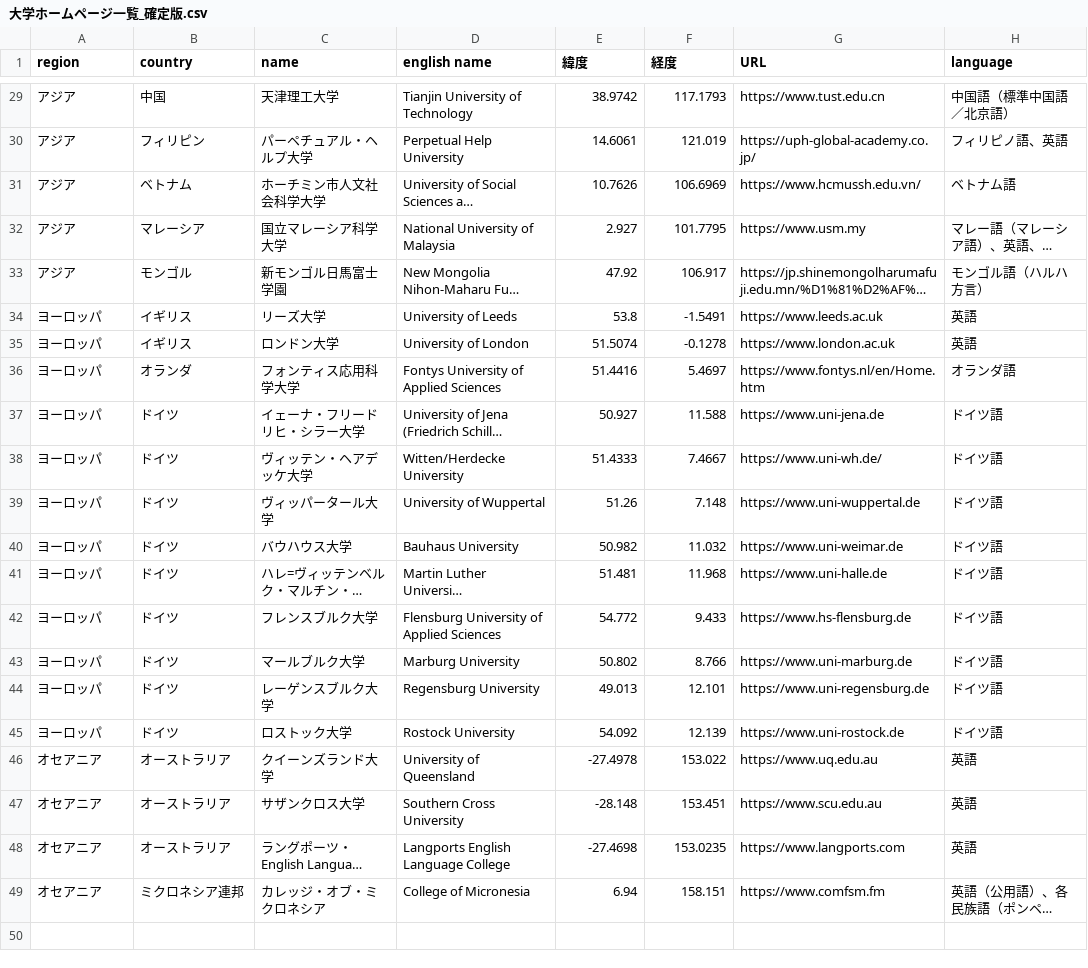
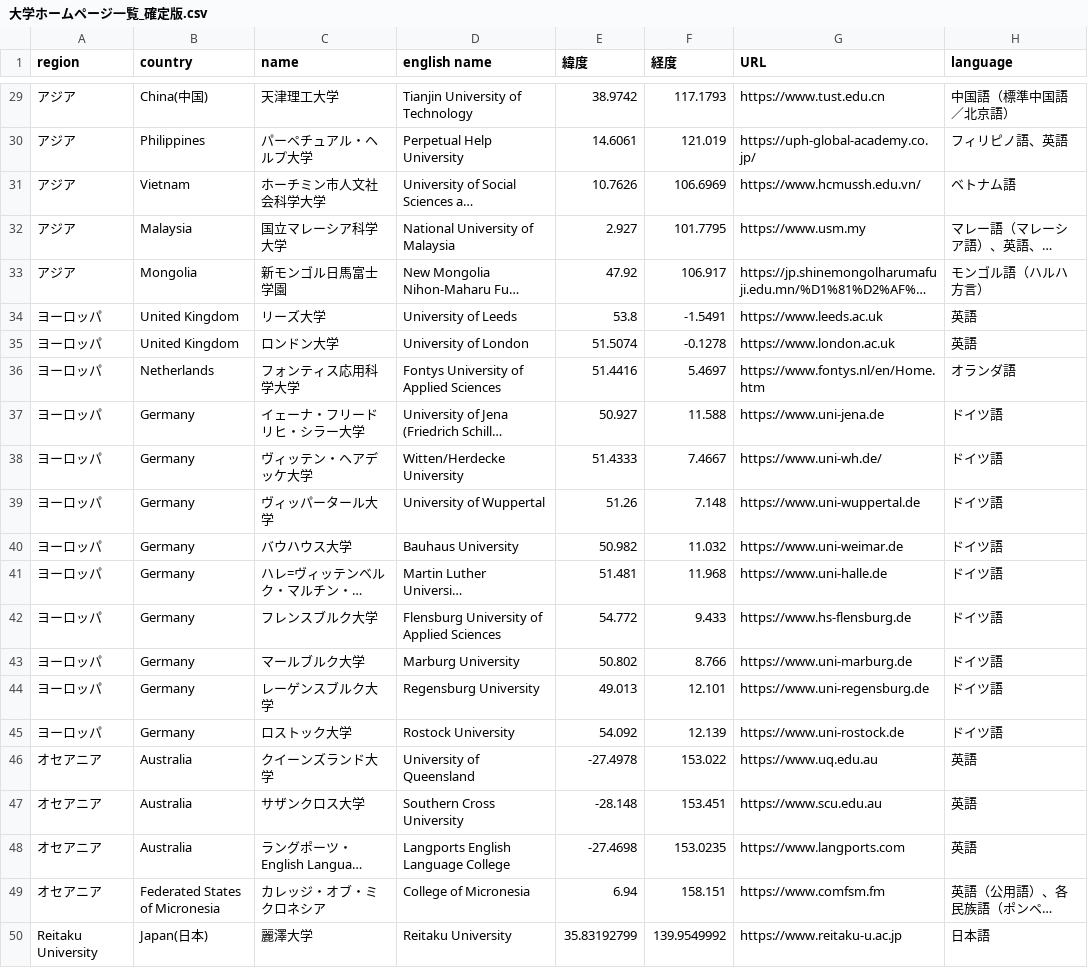
Before and after one commit to Aoisann/gis, a CSV file: studying abroad/大学ホームページ一覧_確定版.csv, drawn as a sheet; only a part is shown, gaps mark what is left out; long unchanged cells end in …; the diff covers the shown part only; the diff names each change by its address in the sheet, - before the commit and + after, or states it on an @@ line.

```diff
--- a/studying abroad/大学ホームページ一覧_確定版.csv
+++ b/studying abroad/大学ホームページ一覧_確定版.csv
-B29 (country): 中国
+B29 (country): China(中国)
-B30 (country): フィリピン
+B30 (country): Philippines
-B31 (country): ベトナム
+B31 (country): Vietnam
-B32 (country): マレーシア
+B32 (country): Malaysia
-B33 (country): モンゴル
+B33 (country): Mongolia
-B34:B35 (country): イギリス
+B34:B35 (country): United Kingdom
-B36 (country): オランダ
+B36 (country): Netherlands
-B37:B45 (country): ドイツ
+B37:B45 (country): Germany
-B46:B48 (country): オーストラリア
+B46:B48 (country): Australia
-B49 (country): ミクロネシア連邦
+B49 (country): Federated States of Micronesia
+row 50: Reitaku University | Japan(日本) | 麗澤大学 | Reitaku University | 35.83192799 | 139.9549992 | https://www.reitaku-u.ac.jp | 日本語
```
Also changed, not shown: 27 edited cells elsewhere in this file, 18 other files.
